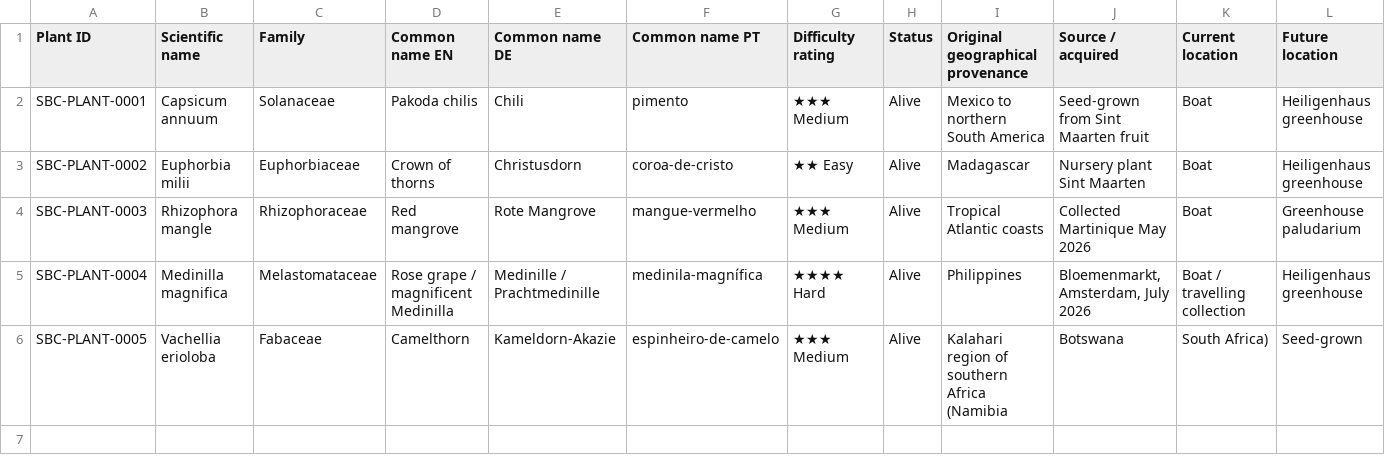
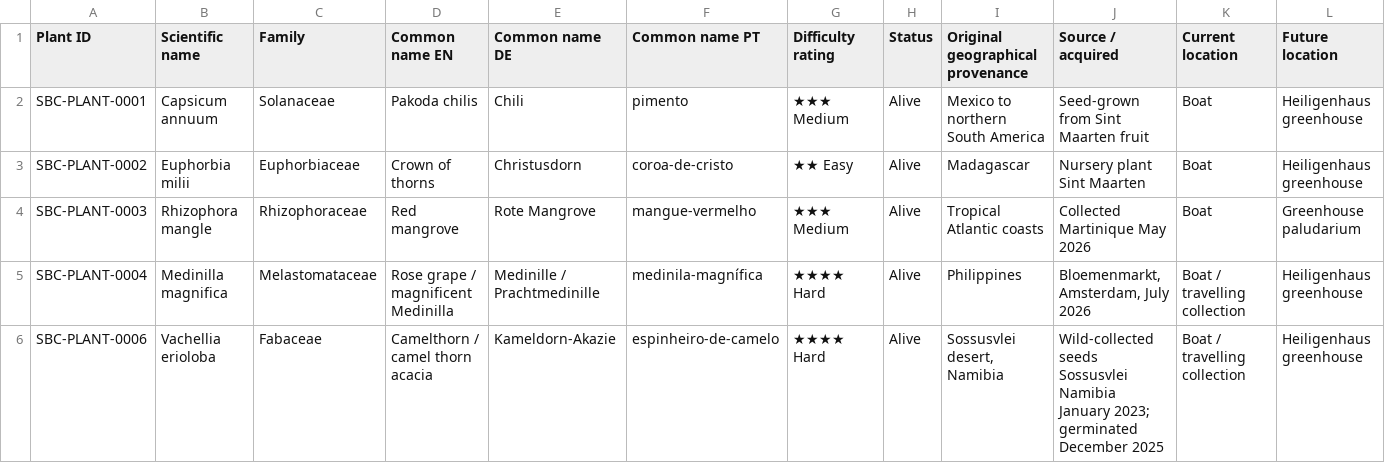
Before and after one commit to Driftwoodye/Driftwood-Garden, a CSV file: plants.csv, drawn as a sheet; only a part is shown; removed rows and columns are numbered as before the commit, all else as after; rows hold the shown columns only; the diff names each change by its address in the sheet, - before the commit and + after, or states it on an @@ line.

```diff
--- a/plants.csv
+++ b/plants.csv
-row 6: SBC-PLANT-0005 | Vachellia erioloba | Fabaceae | Camelthorn | Kameldorn-Akazie | espinheiro-de-camelo | ★★★ Medium | Alive | Kalahari region of southern Africa (Namibia | Botswana | South Africa) | Seed-grown
+row 6: SBC-PLANT-0006 | Vachellia erioloba | Fabaceae | Camelthorn / camel thorn acacia | Kameldorn-Akazie | espinheiro-de-camelo | ★★★★ Hard | Alive | Sossusvlei desert, Namibia | Wild-collected seeds Sossusvlei Namibia January 2023; germinated December 2025 | Boat / travelling collection | Heiligenhaus greenhouse
```
Also changed, not shown: 1 other file.
